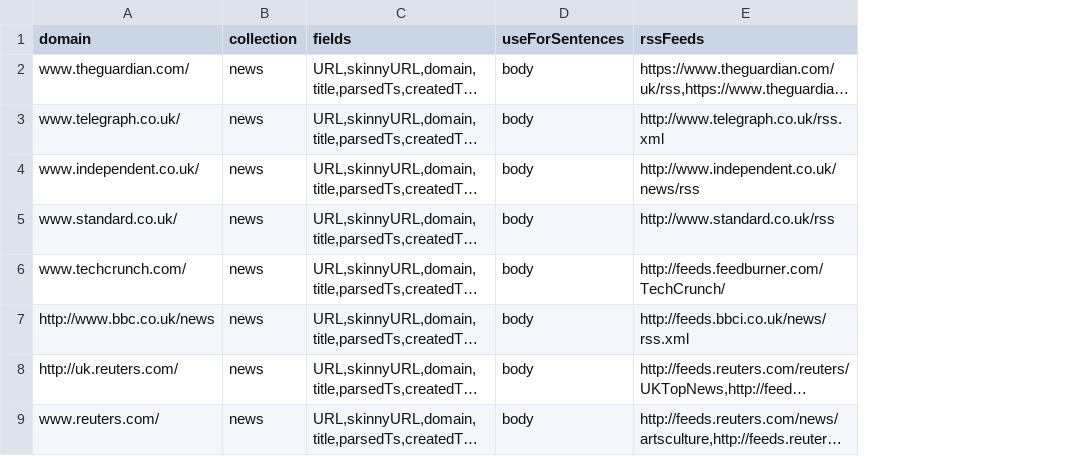
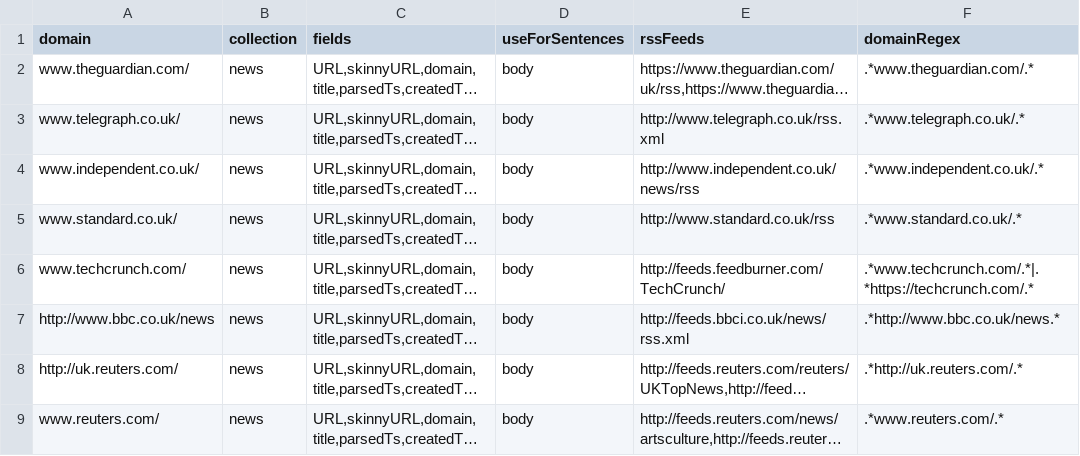
Before and after one commit to Gixante/gixante, a TSV file: gixante/utils/scraperConfig.tsv, drawn as a sheet; only a part is shown; long unchanged cells end in …; the diff names each change by its address in the sheet, - before the commit and + after, or states it on an @@ line.

Commit message:
added config file for scraper

```diff
--- a/gixante/utils/scraperConfig.tsv
+++ b/gixante/utils/scraperConfig.tsv
+column F (domainRegex), rows 2-9: .*www.theguardian.com/.* | .*www.telegraph.co.uk/.* | .*www.independent.co.uk/.* | .*www.standard.co.uk/.* | .*www.techcrunch.com/.*|.*https://techcrunch.com/.* | .*http://www.bbc.co.uk/news.* | .*http://uk.reuters.com/.* | .*www.reuters.com/.*
```
